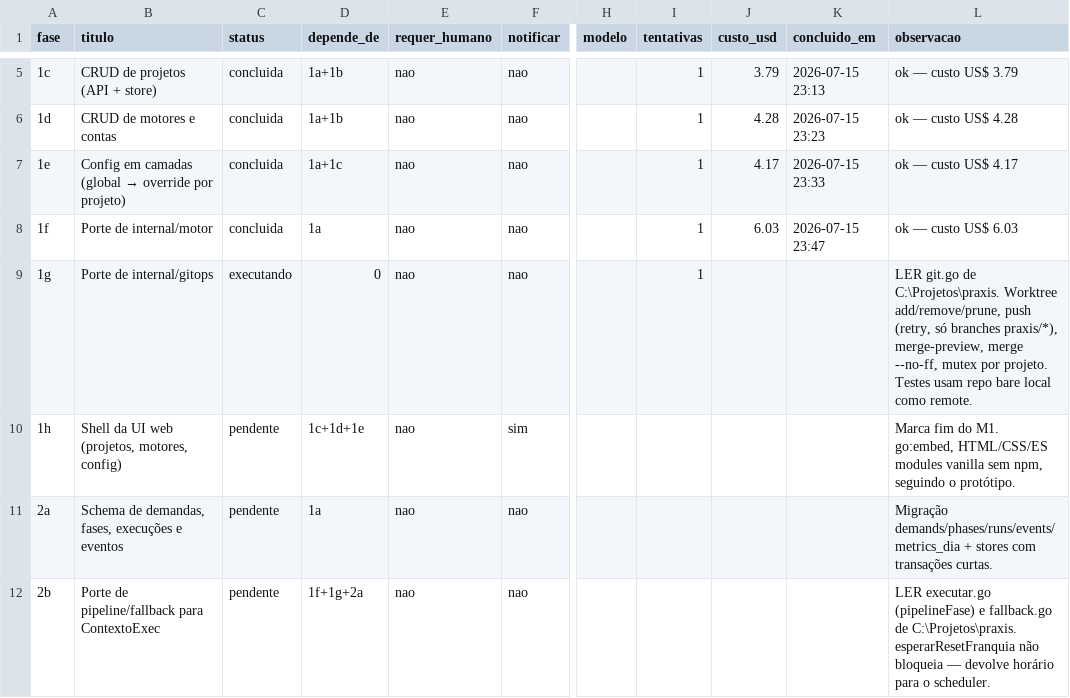
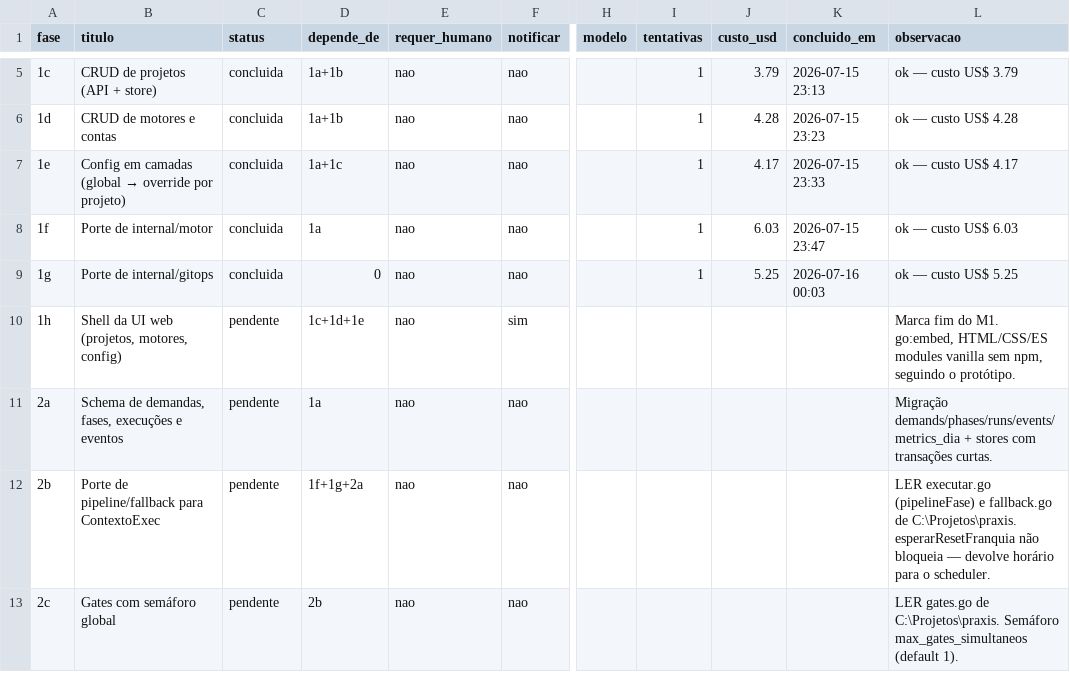
Before and after one commit to marcos14/praxis_autonomous, a CSV file: automacao/fases.csv, drawn as a sheet; only a part is shown, gaps mark what is left out; the shorter side is filled out with more unchanged rows; the diff names each change by its address in the sheet, - before the commit and + after, or states it on an @@ line.

Commit message:
chore(praxis): estado apos Fase 1g [concluida]

```diff
--- a/automacao/fases.csv
+++ b/automacao/fases.csv
-C9 (status): executando
+C9 (status): concluida
-J9 (custo_usd): (empty)
+J9 (custo_usd): 5.25
-K9 (concluido_em): (empty)
+K9 (concluido_em): 2026-07-16 00:03
-L9 (observacao): LER git.go de C:\Projetos\praxis. Worktree add/remove/prune, push (retry, só branches praxis/*), merge-preview, merge --no-ff, mutex por projeto. Testes usam repo bare local como remote.
+L9 (observacao): ok — custo US$ 5.25
```
